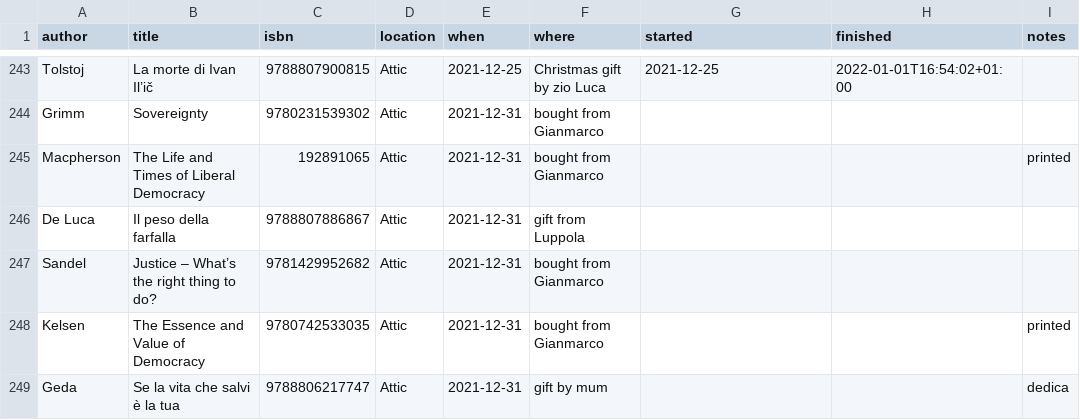
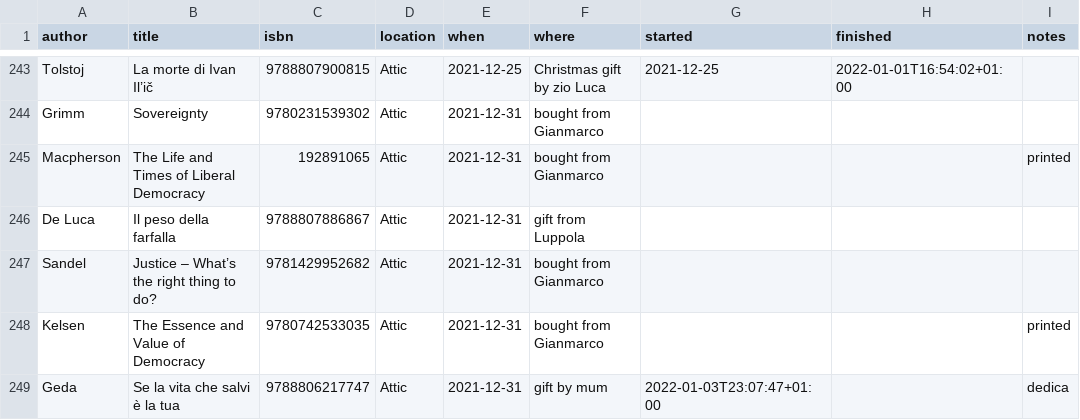
Before and after one commit to xplosionmind/data, a CSV file: library.csv, drawn as a sheet; only a part is shown, gaps mark what is left out.

```diff
--- a/library.csv
+++ b/library.csv
@@ -248,2 +248,2 @@ Sandel,Justice – What’s the right thing to do?,9781429952682,Attic,2021-12-3
 Kelsen,The Essence and Value of Democracy,9780742533035,Attic,2021-12-31,bought from Gianmarco,,,printed
-Geda,Se la vita che salvi è la tua,9788806217747,Attic,2021-12-31,gift by mum,,,dedica
+Geda,Se la vita che salvi è la tua,9788806217747,Attic,2021-12-31,gift by mum,2022-01-03T23:07:47+01:00,,dedica
```
Also changed, not shown: books-wishlist.csv, internet-awesomeness.csv, 5 other files.
